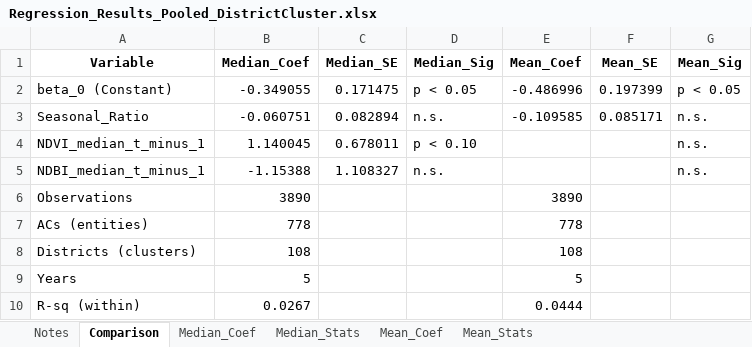
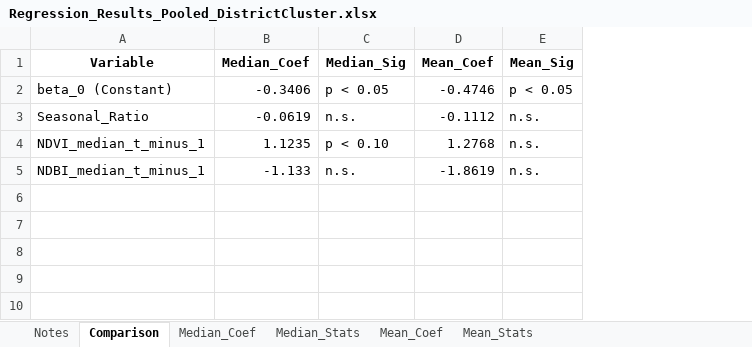
Before and after one commit to shreya12836/flood-economic-impact-eastern-india, an Excel workbook: outputs/tables/Regression_Results_Pooled_DistrictCluster.xlsx, sheet Comparison, drawn as a sheet; values as stored, in another font and other column widths than the file's, no borders; removed rows and columns are numbered as before the commit, all else as after; the diff names each change by its address in the sheet, - before the commit and + after, or states it on an @@ line.

```diff
--- a/outputs/tables/Regression_Results_Pooled_DistrictCluster.xlsx (sheet Comparison)
+++ b/outputs/tables/Regression_Results_Pooled_DistrictCluster.xlsx (sheet Comparison)
-column C (Median_SE), rows 2-5: 0.171475 | 0.082894 | 0.678011 | 1.108327
-column F (Mean_SE), rows 2-3: 0.197399 | 0.085171
-B2 (Median_Coef): -0.349055
+B2 (Median_Coef): -0.3406
-D2 (Mean_Coef): -0.486996
+D2 (Mean_Coef): -0.4746
-B3 (Median_Coef): -0.060751
+B3 (Median_Coef): -0.0619
-D3 (Mean_Coef): -0.109585
+D3 (Mean_Coef): -0.1112
-B4 (Median_Coef): 1.140045
+B4 (Median_Coef): 1.1235
-D4 (Mean_Coef): (empty)
+D4 (Mean_Coef): 1.2768
-B5 (Median_Coef): -1.15388
+B5 (Median_Coef): -1.133
-D5 (Mean_Coef): (empty)
+D5 (Mean_Coef): -1.8619
-row 6: Observations | 3890 |  |  | 3890
-row 7: ACs (entities) | 778 |  |  | 778
-row 8: Districts (clusters) | 108 |  |  | 108
-row 9: Years | 5 |  |  | 5
-row 10: R-sq (within) | 0.0267 |  |  | 0.0444
```
Also changed, not shown: sheet Notes, sheet Mean_Coef, sheet Median_Coef, sheet Mean_Stats, sheet Median_Stats, outputs/tables/Regression_Results_By_State.xlsx, outputs/tables/Regression_Results_NDBI_By_State.xlsx, 7 other files.
